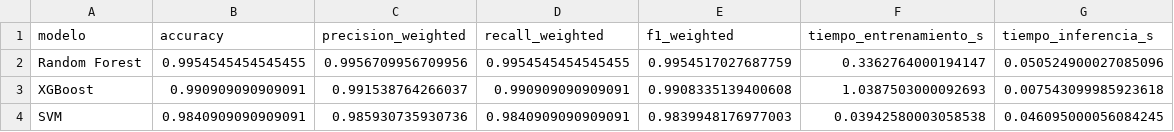
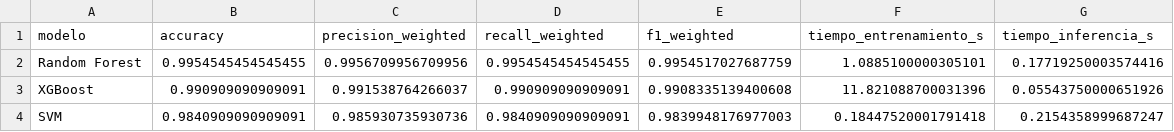
Before and after one commit to marcocar93-ops/ml-demo1-profesor, a CSV file: reports/comparacion_modelos.csv, drawn as a sheet.

```diff
--- a/reports/comparacion_modelos.csv
+++ b/reports/comparacion_modelos.csv
@@ -1,4 +1,4 @@
 modelo,accuracy,precision_weighted,recall_weighted,f1_weighted,tiempo_entrenamiento_s,tiempo_inferencia_s
-Random Forest,0.9954545454545455,0.9956709956709956,0.9954545454545455,0.9954517027687759,0.3362764000194147,0.050524900027085096
-XGBoost,0.990909090909091,0.991538764266037,0.990909090909091,0.9908335139400608,1.0387503000092693,0.007543099985923618
-SVM,0.9840909090909091,0.985930735930736,0.9840909090909091,0.9839948176977003,0.03942580003058538,0.046095000056084245
+Random Forest,0.9954545454545455,0.9956709956709956,0.9954545454545455,0.9954517027687759,1.0885100000305101,0.17719250003574416
+XGBoost,0.990909090909091,0.991538764266037,0.990909090909091,0.9908335139400608,11.821088700031396,0.05543750000651926
+SVM,0.9840909090909091,0.985930735930736,0.9840909090909091,0.9839948176977003,0.18447520001791418,0.2154358999687247
```
Also changed, not shown: 6 other files.
